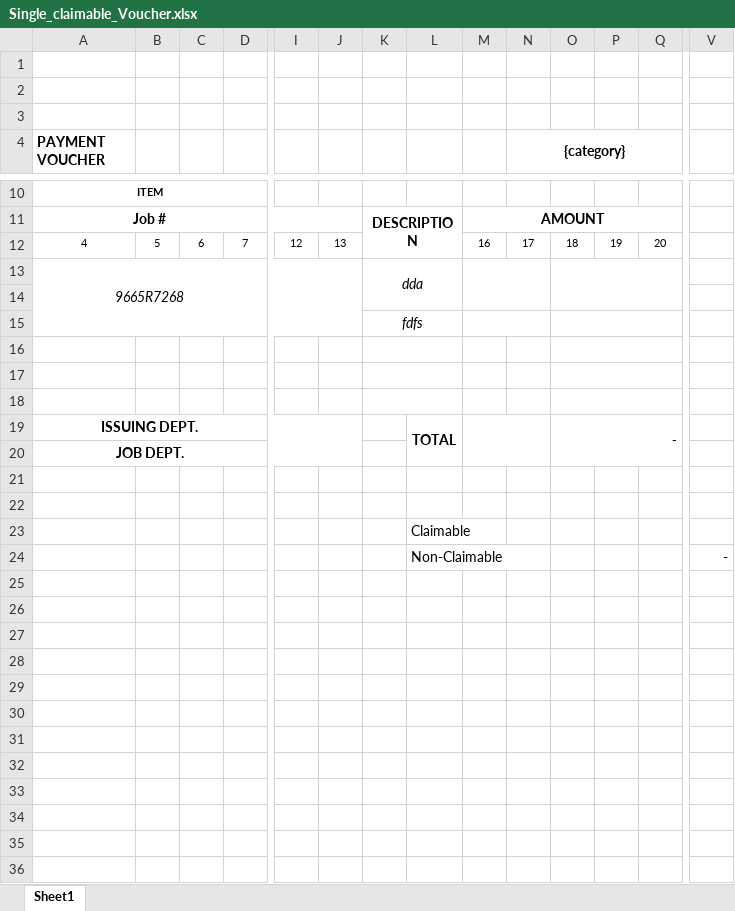
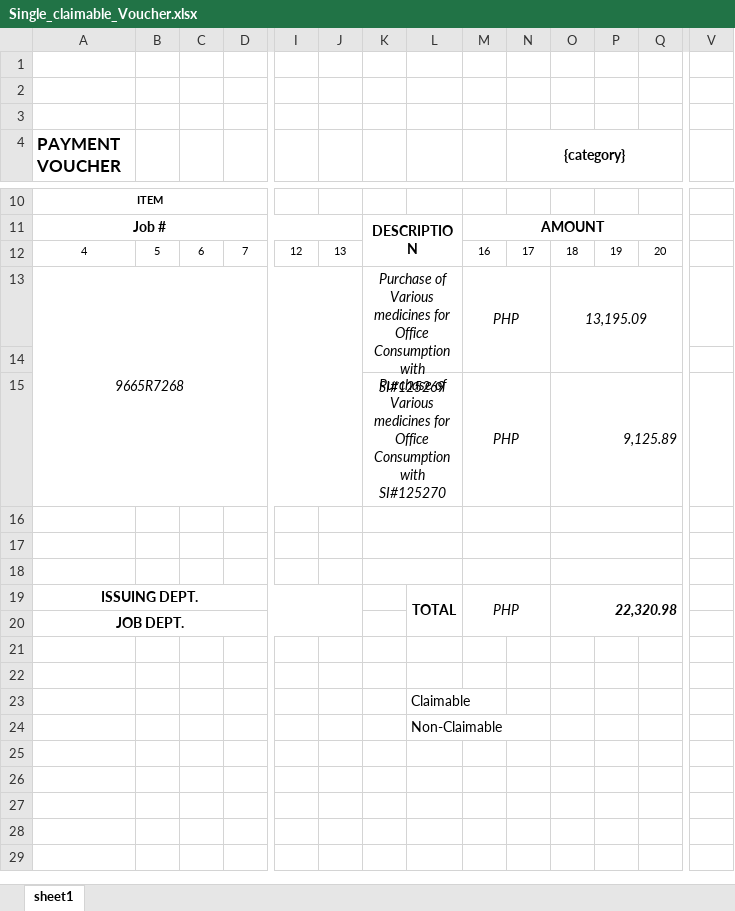
Before and after one commit to leonardo-JohnAndrew/FinancialConsultant, an Excel workbook: public/uploads/vouchers/Single_claimable_Voucher.xlsx, sheet sheet1, drawn as a sheet; only a part is shown, gaps mark what is left out; values as stored, in another font and other column widths than the file's, no borders; removed rows and columns are numbered as before the commit, all else as after; rows hold the shown columns only; the diff covers the shown part only; the diff names each change by its address in the sheet, - before the commit and + after, or states it on an @@ line.

```diff
--- a/public/uploads/vouchers/Single_claimable_Voucher.xlsx (sheet sheet1)
+++ b/public/uploads/vouchers/Single_claimable_Voucher.xlsx (sheet sheet1)
-sheet tab: Sheet1
+sheet tab: sheet1
@@ A4 text size: larger @@
-row 13: 9665R7268 |  |  |  |  |  | dda
+row 13: 9665R7268 |  |  |  |  |  | Purchase of Various medicines for Office Consumption with SI#125269 |  | PHP |  | 13,195.09
-row 15:  |  |  |  |  |  | fdfs
+row 15:  |  |  |  |  |  | Purchase of Various medicines for Office Consumption with SI#125270 |  | PHP |  | 9,125.89
+M16:N16 merged
+M17:N17 merged
+M18:N18 merged
-M19: (empty)
+M19: PHP
-O19: -
+O19: 22,320.98
-row 24:  |  |  |  |  |  |  | Non-Claimable |  |  |  |  |  | -
-L24: (empty)
+L24: Non-Claimable
-row 26: (empty)
-row 27: (empty)
-row 28: (empty)
-row 29: (empty)
-row 30: (empty)
-row 31: (empty)
-row 32: (empty)
-row 33: (empty)
-row 34: (empty)
-row 35: (empty)
-row 36: (empty)
```
Also changed, not shown: 92 removed rows elsewhere in this sheet, public/uploads/vouchers/Double_Voucher.xlsx, public/uploads/vouchers/Double_claimable_Voucher.xlsx, 26 other files.
